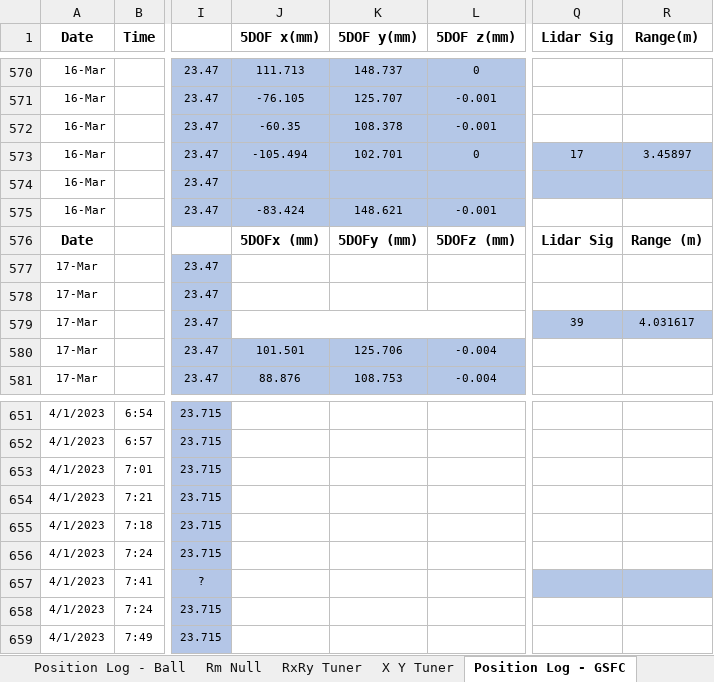
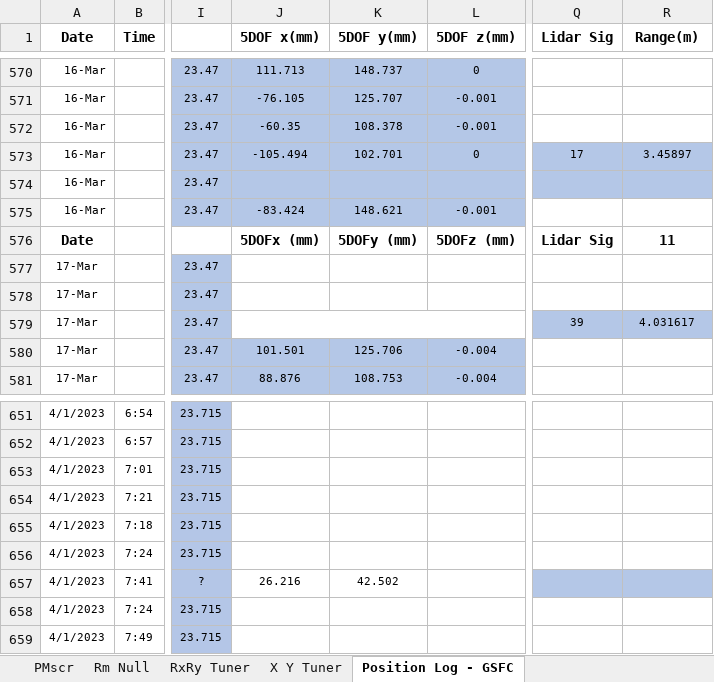
Before and after one commit to evanbray1/ADMTools, an Excel workbook: files/ADM Ops Log.xlsx, sheet Position Log - GSFC, drawn as a sheet; only a part is shown, gaps mark what is left out; values as stored, in another font and other column widths than the file's, no borders; charts and pictures not drawn; the diff names each change by its address in the sheet, - before the commit and + after, or states it on an @@ line.

```diff
--- a/files/ADM Ops Log.xlsx (sheet Position Log - GSFC)
+++ b/files/ADM Ops Log.xlsx (sheet Position Log - GSFC)
-R576 (Range(m)): Range (m)
+R576 (Range(m)): 11
-J657 (5DOF x(mm)): (empty)
+J657 (5DOF x(mm)): 26.216
-K657 (5DOF y(mm)): (empty)
+K657 (5DOF y(mm)): 42.502
```
Also changed, not shown: sheet Position Log - Ball, sheet PMscr, sheet Rm Null, sheet Scratch - notes, sheet RxRy Tuner, sheet X Y Tuner, 1 more sheet, other sheet tabs, formulas that keep their value, charts or pictures.
